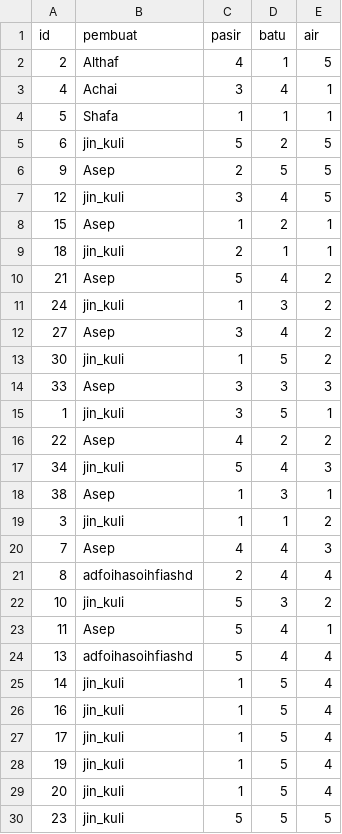
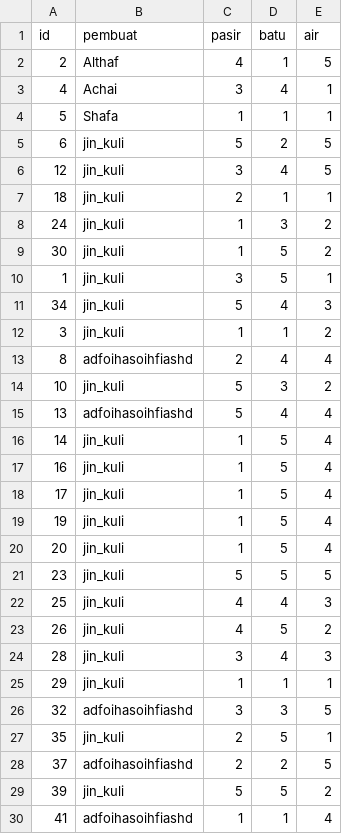
Before and after one commit to ChaiGans/Bondowoso-Ganteng, a CSV file: save/botak1231231/candi.csv, drawn as a sheet; only a part is shown; the shorter side is filled out with more unchanged rows; the diff covers the shown part only; the diff names each change by its address in the sheet, - before the commit and + after, or states it on an @@ line.

```diff
--- a/save/botak1231231/candi.csv
+++ b/save/botak1231231/candi.csv
-row 6: 9 | Asep | 2 | 5 | 5
-row 8: 15 | Asep | 1 | 2 | 1
-row 10: 21 | Asep | 5 | 4 | 2
-row 12: 27 | Asep | 3 | 4 | 2
-row 14: 33 | Asep | 3 | 3 | 3
-row 16: 22 | Asep | 4 | 2 | 2
-row 18: 38 | Asep | 1 | 3 | 1
-row 20: 7 | Asep | 4 | 4 | 3
-row 23: 11 | Asep | 5 | 4 | 1
```
Also changed, not shown: 23 removed rows elsewhere in this file, save/botak1231231/user.csv, 4 other files.
